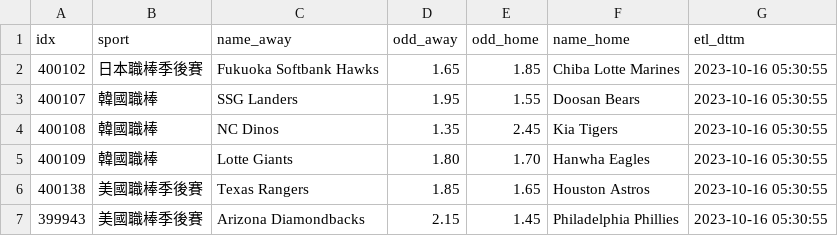
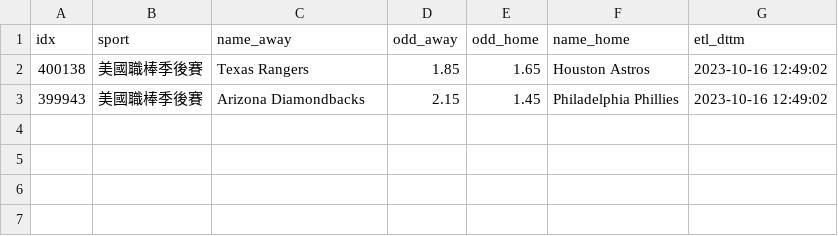
Before and after one commit to achilles0926/tw_sport_lottery, a CSV file: twsl_baseball_odds_new.csv, drawn as a sheet.

```diff
--- a/twsl_baseball_odds_new.csv
+++ b/twsl_baseball_odds_new.csv
@@ -1,7 +1,3 @@
 idx,sport,name_away,odd_away,odd_home,name_home,etl_dttm
-400102,日本職棒季後賽,Fukuoka Softbank Hawks,1.65,1.85,Chiba Lotte Marines,2023-10-16 05:30:55
-400107,韓國職棒,SSG Landers,1.95,1.55,Doosan Bears,2023-10-16 05:30:55
-400108,韓國職棒,NC Dinos,1.35,2.45,Kia Tigers,2023-10-16 05:30:55
-400109,韓國職棒,Lotte Giants,1.80,1.70,Hanwha Eagles,2023-10-16 05:30:55
-400138,美國職棒季後賽,Texas Rangers,1.85,1.65,Houston Astros,2023-10-16 05:30:55
-399943,美國職棒季後賽,Arizona Diamondbacks,2.15,1.45,Philadelphia Phillies,2023-10-16 05:30:55
+400138,美國職棒季後賽,Texas Rangers,1.85,1.65,Houston Astros,2023-10-16 12:49:02
+399943,美國職棒季後賽,Arizona Diamondbacks,2.15,1.45,Philadelphia Phillies,2023-10-16 12:49:02
```
Also changed, not shown: twsl_baseball_odds_backup.csv, twsl_baseball_odds_base.csv.
